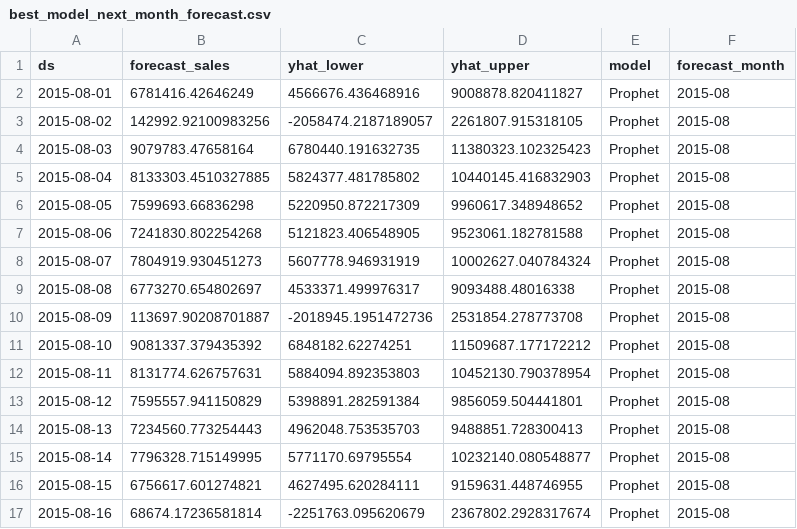
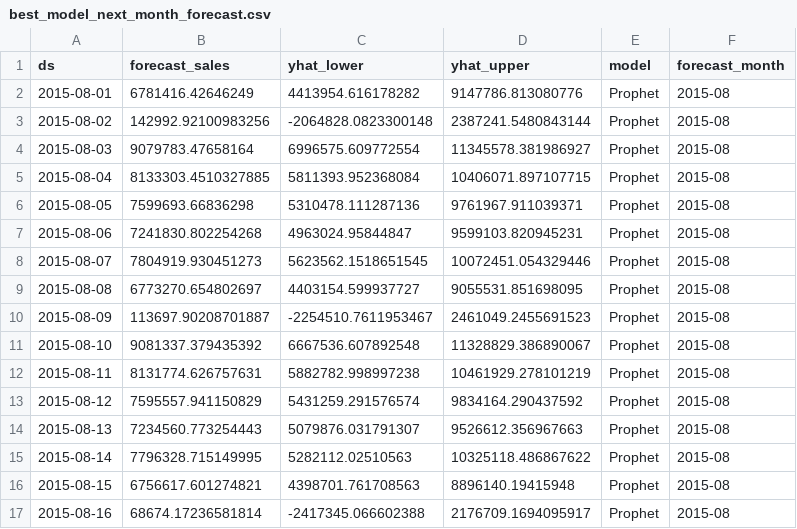
Before and after one commit to muhfajri24/Sales-Forecasting, a CSV file: forecasts/best_model_next_month_forecast.csv, drawn as a sheet; only a part is shown; the diff covers the shown part only.

Commit message:
Update forecast output files

```diff
--- a/forecasts/best_model_next_month_forecast.csv
+++ b/forecasts/best_model_next_month_forecast.csv
@@ -1,17 +1,17 @@
 ds,forecast_sales,yhat_lower,yhat_upper,model,forecast_month
-2015-08-01,6781416.42646249,4566676.436468916,9008878.820411827,Prophet,2015-08
-2015-08-02,142992.92100983256,-2058474.2187189057,2261807.915318105,Prophet,2015-08
-2015-08-03,9079783.47658164,6780440.191632735,11380323.102325423,Prophet,2015-08
-2015-08-04,8133303.4510327885,5824377.481785802,10440145.416832903,Prophet,2015-08
-2015-08-05,7599693.66836298,5220950.872217309,9960617.348948652,Prophet,2015-08
-2015-08-06,7241830.802254268,5121823.406548905,9523061.182781588,Prophet,2015-08
-2015-08-07,7804919.930451273,5607778.946931919,10002627.040784324,Prophet,2015-08
-2015-08-08,6773270.654802697,4533371.499976317,9093488.48016338,Prophet,2015-08
-2015-08-09,113697.90208701887,-2018945.1951472736,2531854.278773708,Prophet,2015-08
-2015-08-10,9081337.379435392,6848182.62274251,11509687.177172212,Prophet,2015-08
-2015-08-11,8131774.626757631,5884094.892353803,10452130.790378954,Prophet,2015-08
-2015-08-12,7595557.941150829,5398891.282591384,9856059.504441801,Prophet,2015-08
-2015-08-13,7234560.773254443,4962048.753535703,9488851.728300413,Prophet,2015-08
-2015-08-14,7796328.715149995,5771170.69795554,10232140.080548877,Prophet,2015-08
-2015-08-15,6756617.601274821,4627495.620284111,9159631.448746955,Prophet,2015-08
-2015-08-16,68674.17236581814,-2251763.095620679,2367802.2928317674,Prophet,2015-08
+2015-08-01,6781416.42646249,4413954.616178282,9147786.813080776,Prophet,2015-08
+2015-08-02,142992.92100983256,-2064828.0823300148,2387241.5480843144,Prophet,2015-08
+2015-08-03,9079783.47658164,6996575.609772554,11345578.381986927,Prophet,2015-08
+2015-08-04,8133303.4510327885,5811393.952368084,10406071.897107715,Prophet,2015-08
+2015-08-05,7599693.66836298,5310478.111287136,9761967.911039371,Prophet,2015-08
+2015-08-06,7241830.802254268,4963024.95844847,9599103.820945231,Prophet,2015-08
+2015-08-07,7804919.930451273,5623562.1518651545,10072451.054329446,Prophet,2015-08
+2015-08-08,6773270.654802697,4403154.599937727,9055531.851698095,Prophet,2015-08
+2015-08-09,113697.90208701887,-2254510.7611953467,2461049.2455691523,Prophet,2015-08
+2015-08-10,9081337.379435392,6667536.607892548,11328829.386890067,Prophet,2015-08
+2015-08-11,8131774.626757631,5882782.998997238,10461929.278101219,Prophet,2015-08
+2015-08-12,7595557.941150829,5431259.291576574,9834164.290437592,Prophet,2015-08
+2015-08-13,7234560.773254443,5079876.031791307,9526612.356967663,Prophet,2015-08
+2015-08-14,7796328.715149995,5282112.02510563,10325118.486867622,Prophet,2015-08
+2015-08-15,6756617.601274821,4398701.761708563,8896140.19415948,Prophet,2015-08
+2015-08-16,68674.17236581814,-2417345.066602388,2176709.1694095917,Prophet,2015-08
```
Also changed, not shown: 30 edited cells elsewhere in this file, forecasts/next_month_forecast_comparison.csv.
